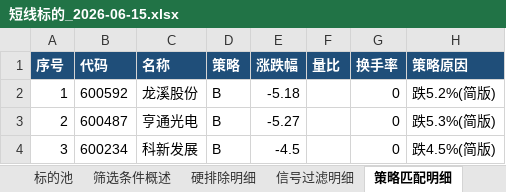
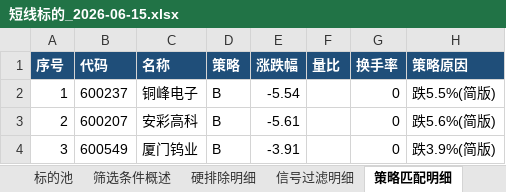
Before and after one commit to lc132/lv, an Excel workbook: 短线标的_2026-06-15.xlsx, sheet 策略匹配明细, drawn as a sheet; values as stored, in another font and other column widths than the file's, no borders; the diff names each change by its address in the sheet, - before the commit and + after, or states it on an @@ line.

```diff
--- a/短线标的_2026-06-15.xlsx (sheet 策略匹配明细)
+++ b/短线标的_2026-06-15.xlsx (sheet 策略匹配明细)
-B2 (代码): 600592
+B2 (代码): 600237
-C2 (名称): 龙溪股份
+C2 (名称): 铜峰电子
-E2 (涨跌幅): -5.18
+E2 (涨跌幅): -5.54
-H2 (策略原因): 跌5.2%(简版)
+H2 (策略原因): 跌5.5%(简版)
-B3 (代码): 600487
+B3 (代码): 600207
-C3 (名称): 亨通光电
+C3 (名称): 安彩高科
-E3 (涨跌幅): -5.27
+E3 (涨跌幅): -5.61
-H3 (策略原因): 跌5.3%(简版)
+H3 (策略原因): 跌5.6%(简版)
-B4 (代码): 600234
+B4 (代码): 600549
-C4 (名称): 科新发展
+C4 (名称): 厦门钨业
-E4 (涨跌幅): -4.5
+E4 (涨跌幅): -3.91
-H4 (策略原因): 跌4.5%(简版)
+H4 (策略原因): 跌3.9%(简版)
```
Also changed, not shown: sheet 标的池, sheet 硬排除明细, sheet 评分明细, sheet 新闻筛查, sheet 筛选条件概述.
